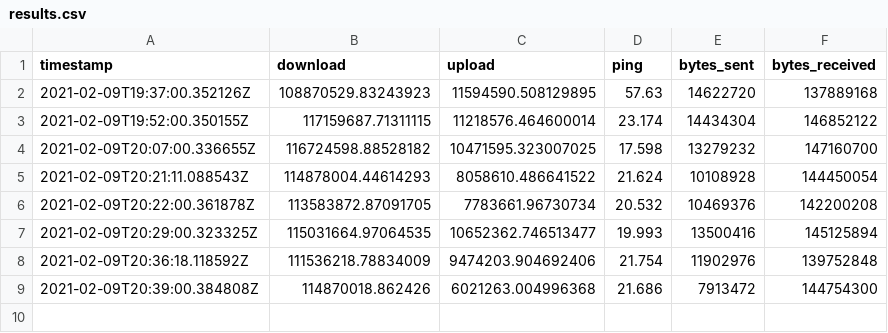
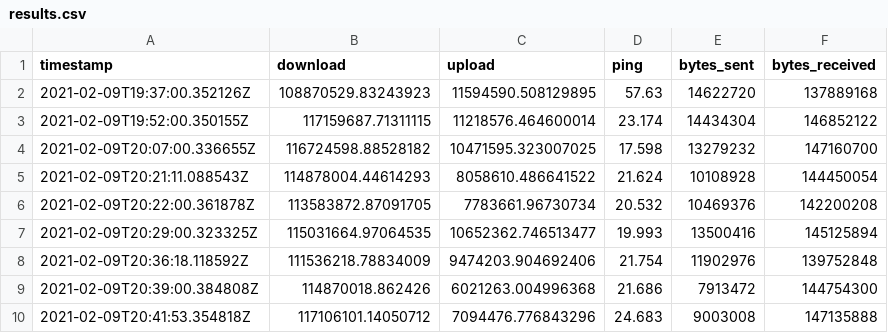
Before and after one commit to evaaan/speedtest-cli-task, a CSV file: log/results.csv, drawn as a sheet.

Commit message:
autogenerated log update

```diff
--- a/log/results.csv
+++ b/log/results.csv
@@ -9 +9,2 @@ timestamp,download,upload,ping,bytes_sent,bytes_received
 2021-02-09T20:39:00.384808Z,114870018.862426,6021263.004996368,21.686,7913472,144754300
+2021-02-09T20:41:53.354818Z,117106101.14050712,7094476.776843296,24.683,9003008,147135888
```
